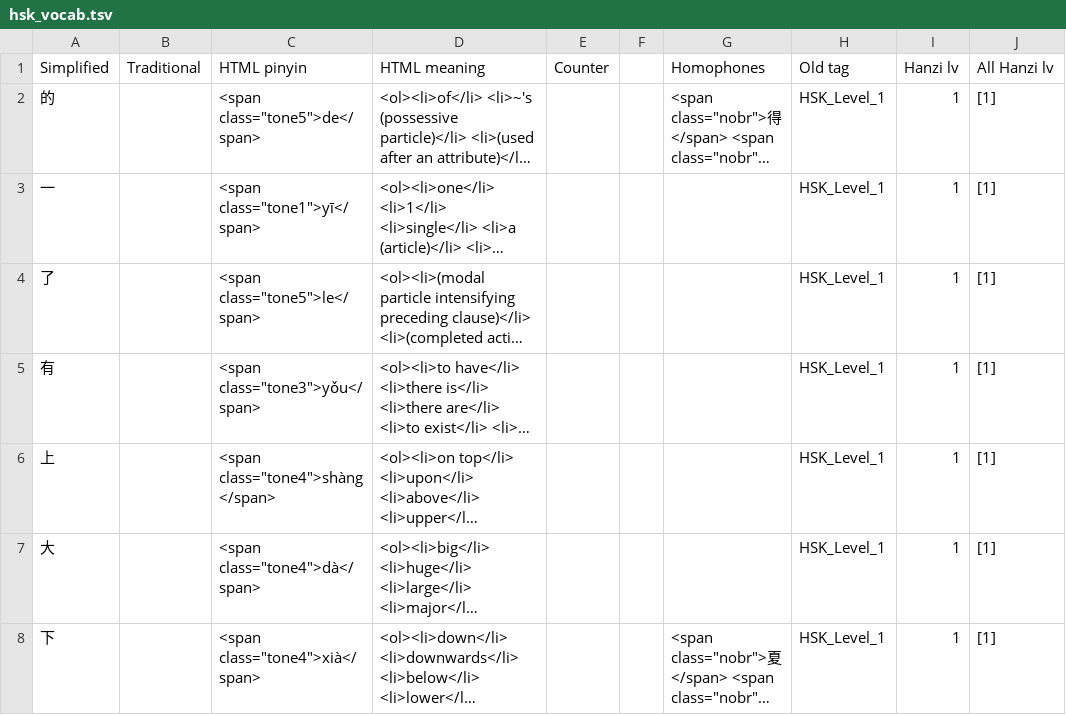
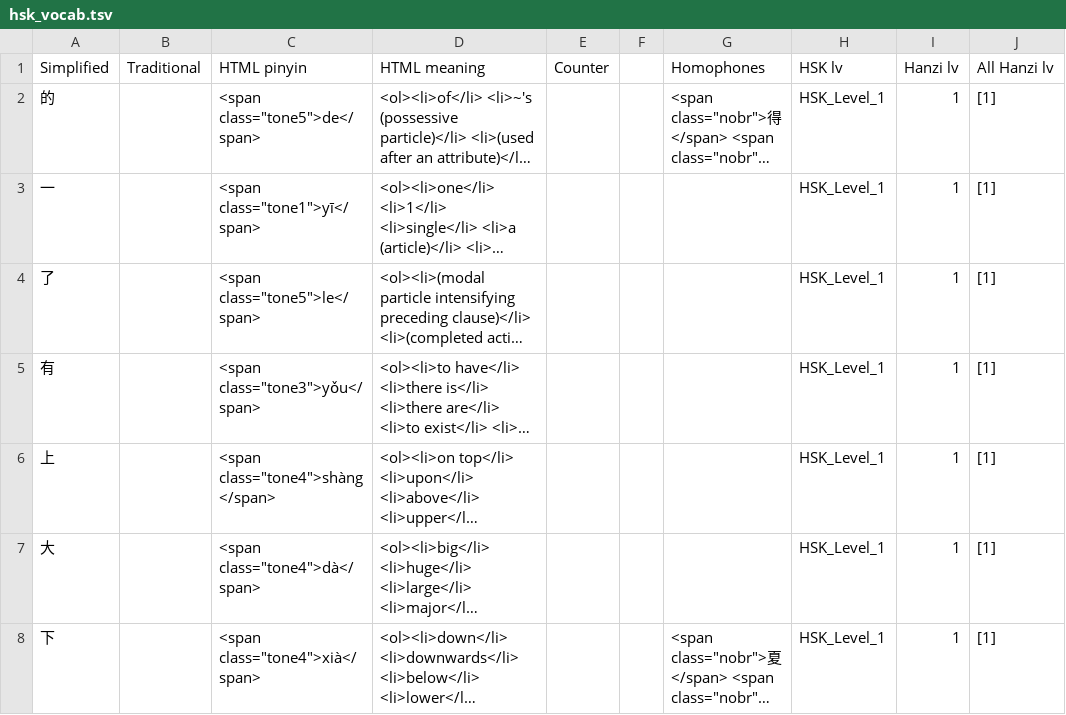
Before and after one commit to patarapolw/HanziSRS, a TSV file: HanziSRS/database/hsk_vocab.tsv, drawn as a sheet; only a part is shown; long unchanged cells end in …; the diff names each change by its address in the sheet, - before the commit and + after, or states it on an @@ line.

Commit message:
Unify vocab QML

```diff
--- a/HanziSRS/database/hsk_vocab.tsv
+++ b/HanziSRS/database/hsk_vocab.tsv
-H1: Old tag
+H1: HSK lv
```
Also changed, not shown: 9 other files.
